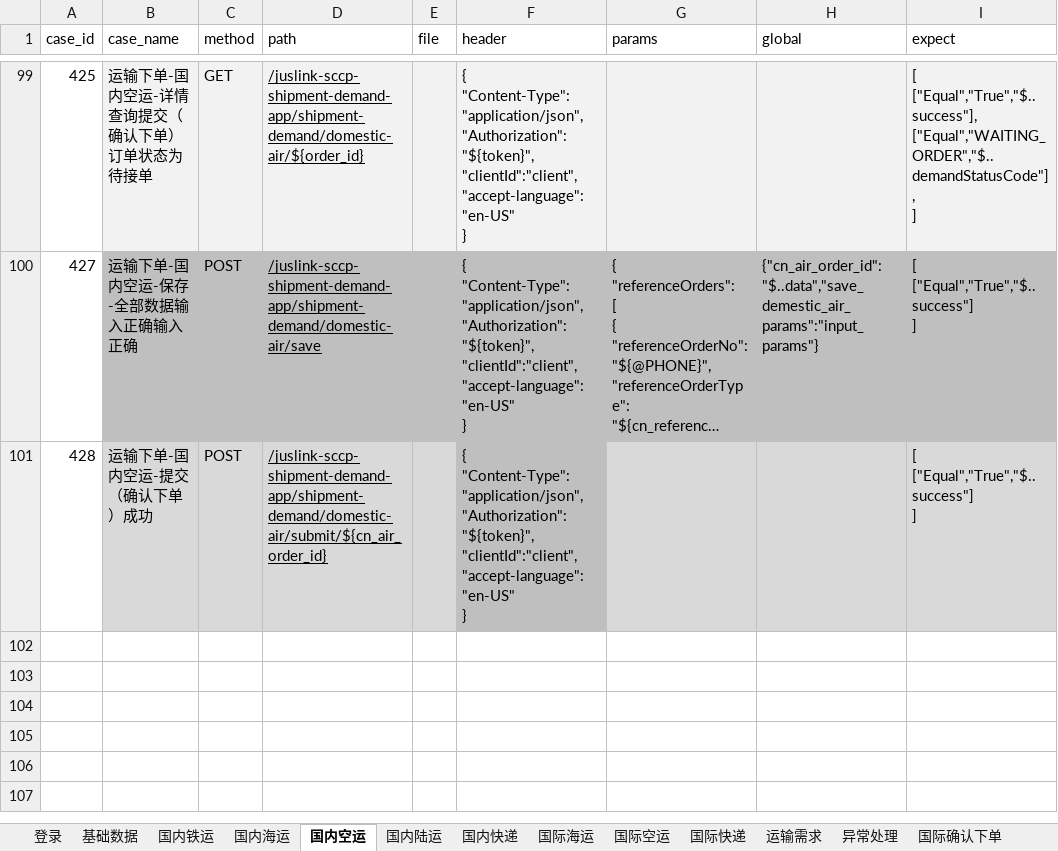
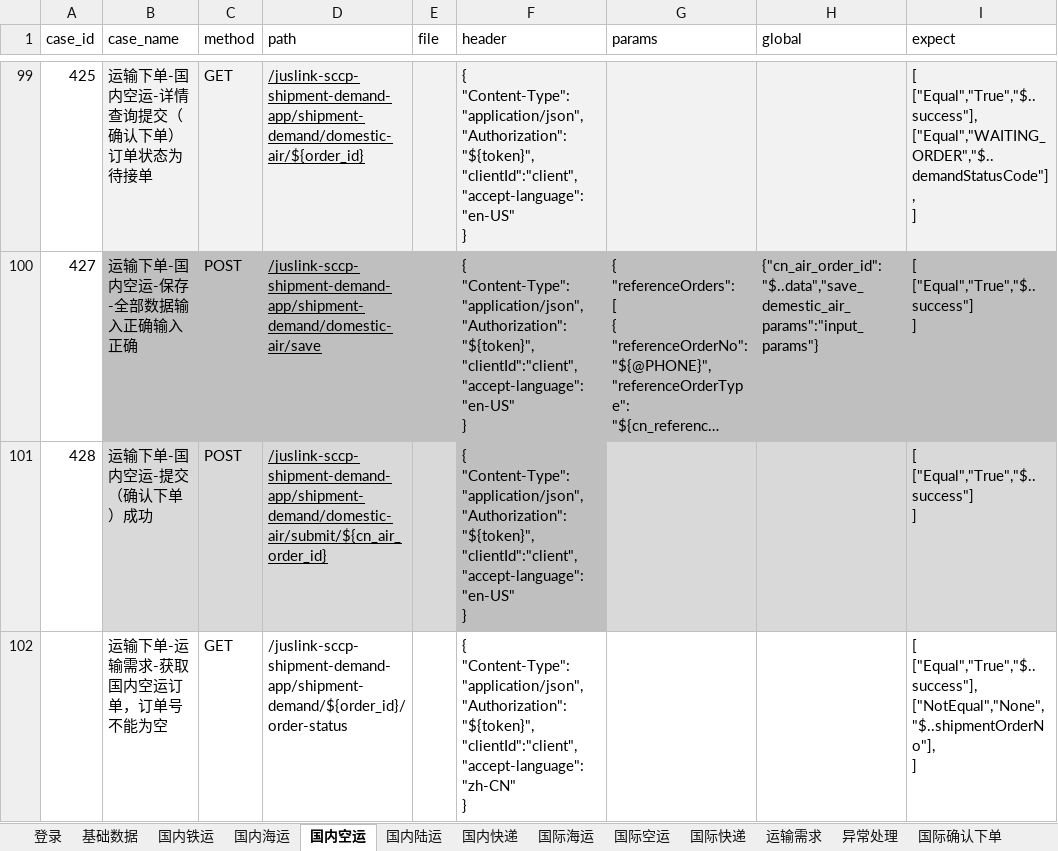
Before and after one commit to tan0833/dynamic_inventory_api, an Excel workbook: data/运输下单测试用例-SIT.xlsx, sheet 国内空运, drawn as a sheet; only a part is shown, gaps mark what is left out; long unchanged cells end in …; values as stored, in another font and other column widths than the file's, no borders; ↵ is a line break in a cell; the diff names each change by its address in the sheet, - before the commit and + after, or states it on an @@ line.

```diff
--- a/data/运输下单测试用例-SIT.xlsx (sheet 国内空运)
+++ b/data/运输下单测试用例-SIT.xlsx (sheet 国内空运)
+row 102:  | 运输下单-运输需求-获取国内空运订单，订单号不能为空 | GET | /juslink-sccp-shipment-demand-app/shipment-demand/${order_id}/order-status |  | { ↵ "Content-Type":"application/json", ↵ "Authorization":"${token}", ↵ "clientId":"client", ↵ "accept-language":"zh-CN" ↵ } |  |  | [ ↵ ["Equal","True","$..success"], ↵ ["NotEqual","None","$..shipmentOrderNo"], ↵ ]
```
Also changed, not shown: sheet 国内快递, sheet 国际快递, sheet 国内陆运, sheet 国际空运, sheet 国内铁运, sheet 国内海运, 1 more sheet, 19 other files.
